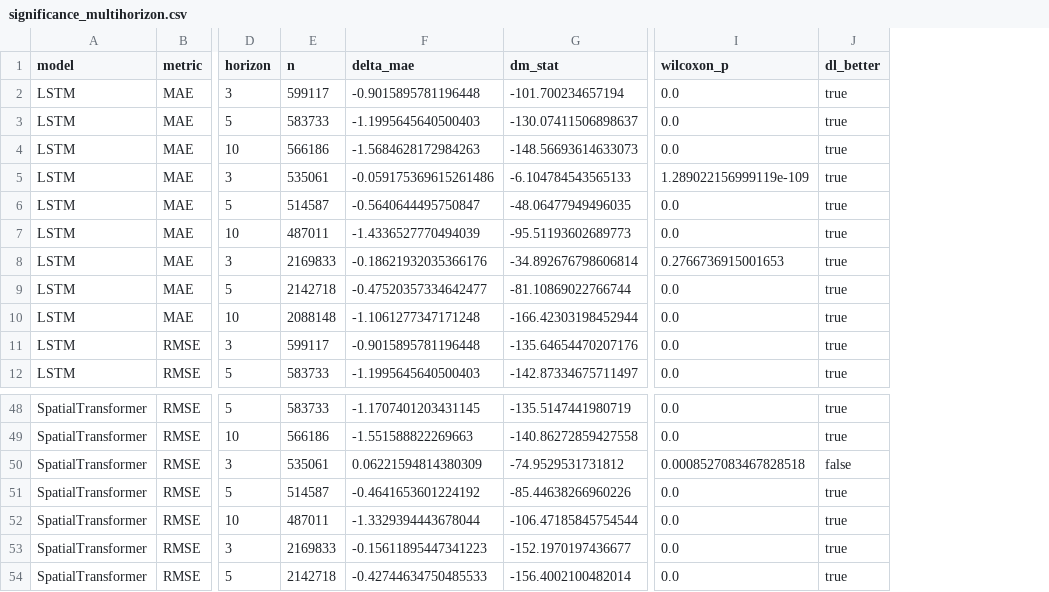
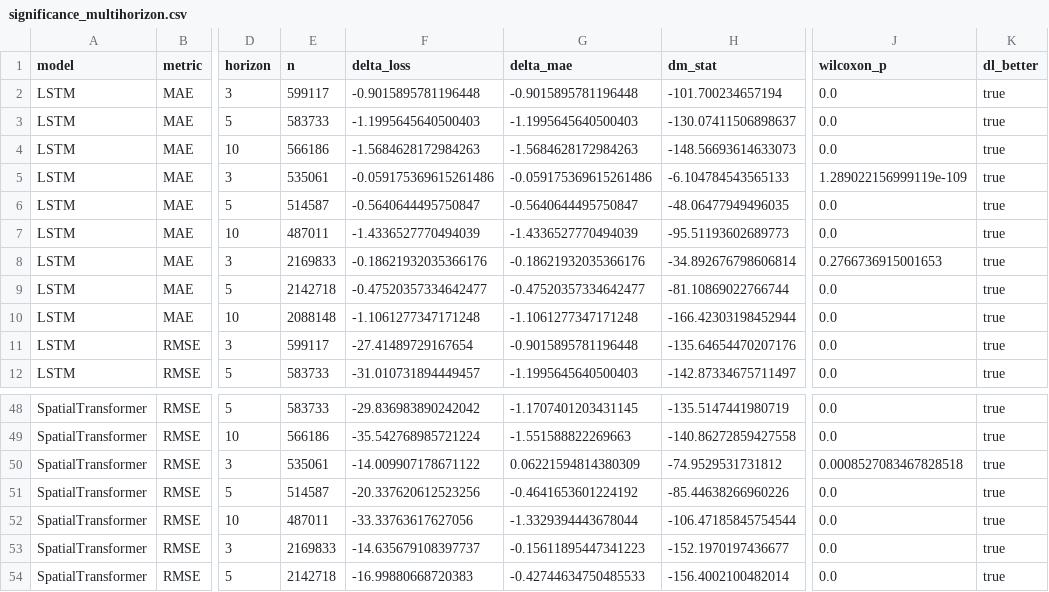
Before and after one commit to Alex-Huaracha/multibus-headway-forecast, a CSV file: docs/resultados/csv-multihorizon/significance_multihorizon.csv, drawn as a sheet; only a part is shown, gaps mark what is left out; addresses are those after the commit; the diff names each change by its address in the sheet, - before the commit and + after, or states it on an @@ line.

Commit message:
fix(evaluation): make significance loss differential metric-consistent
RMSE rows reused the MAE delta for dl_better, so a cell where DL had lower
RMSE but higher MAE was mislabeled as a persistence win. Add a delta_loss
column computed on the row's own metric (squared-error for RMSE) and decide
dl_better from it, keeping delta_mae as the headline effect size. Regenerate
significance_multihorizon.csv from the per-sample residuals.

Updates results section 4 to the corrected counts: DL wins 53/54 (was 52),
persistence wins only 1 cell (Transformer/E4/h3 in MAE only), 51 significant
at p<0.001 and 52 at p<0.05, three deviations.

```diff
--- a/docs/resultados/csv-multihorizon/significance_multihorizon.csv
+++ b/docs/resultados/csv-multihorizon/significance_multihorizon.csv
+column F (delta_loss), rows 2-12: -0.9015895781196448 | -1.1995645640500403 | -1.5684628172984263 | -0.059175369615261486 | -0.5640644495750847 | -1.4336527770494039 | -0.18621932035366176 | -0.47520357334642477 | -1.1061277347171248 | -27.41489729167654 | -31.010731894449457; rows 48-54: -29.836983890242042 | -35.542768985721224 | -14.009907178671122 | -20.337620612523256 | -33.33763617627056 | -14.635679108397737 | -16.99880668720383
-K50 (dl_better): false
+K50 (dl_better): true
```
Also changed, not shown: 4 other files.
